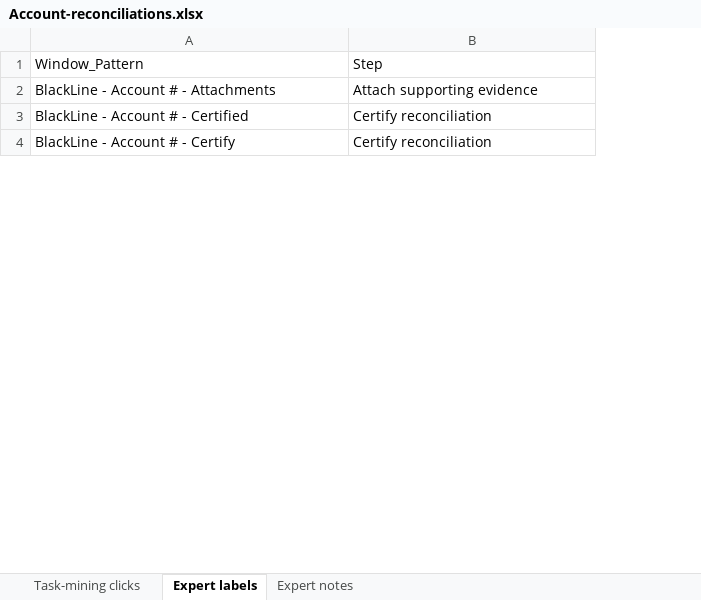
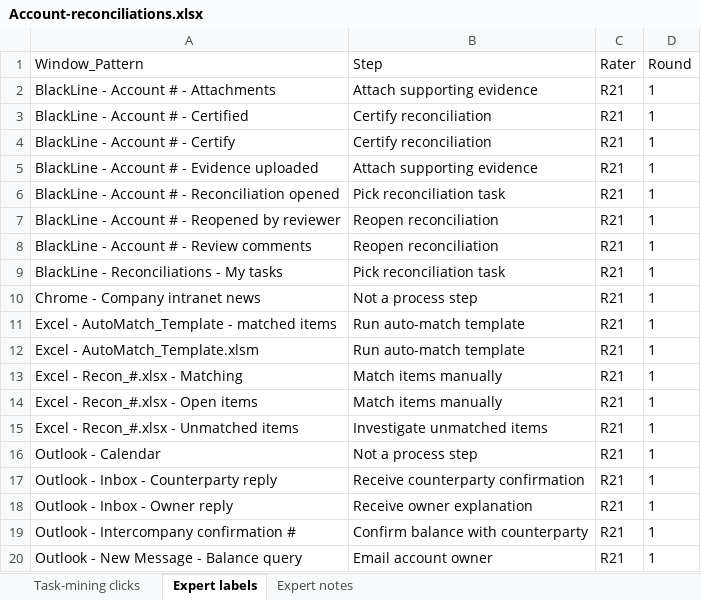
Before and after one commit to Vikky1407/work-genome-demo, an Excel workbook: data/Account-reconciliations.xlsx, sheet Expert labels, drawn as a sheet; only a part is shown; values as stored, in another font and other column widths than the file's, no borders; the diff covers the shown part only; the diff names each change by its address in the sheet, - before the commit and + after, or states it on an @@ line.

```diff
--- a/data/Account-reconciliations.xlsx (sheet Expert labels)
+++ b/data/Account-reconciliations.xlsx (sheet Expert labels)
+column C (Rater), rows 2-4: all R21
+column D (Round), rows 2-4: all 1
+row 5: BlackLine - Account # - Evidence uploaded | Attach supporting evidence | R21 | 1
+row 6: BlackLine - Account # - Reconciliation opened | Pick reconciliation task | R21 | 1
+row 7: BlackLine - Account # - Reopened by reviewer | Reopen reconciliation | R21 | 1
+row 8: BlackLine - Account # - Review comments | Reopen reconciliation | R21 | 1
+row 9: BlackLine - Reconciliations - My tasks | Pick reconciliation task | R21 | 1
+row 10: Chrome - Company intranet news | Not a process step | R21 | 1
+row 11: Excel - AutoMatch_Template - matched items | Run auto-match template | R21 | 1
+row 12: Excel - AutoMatch_Template.xlsm | Run auto-match template | R21 | 1
+row 13: Excel - Recon_#.xlsx - Matching | Match items manually | R21 | 1
+row 14: Excel - Recon_#.xlsx - Open items | Match items manually | R21 | 1
+row 15: Excel - Recon_#.xlsx - Unmatched items | Investigate unmatched items | R21 | 1
+row 16: Outlook - Calendar | Not a process step | R21 | 1
+row 17: Outlook - Inbox - Counterparty reply | Receive counterparty confirmation | R21 | 1
+row 18: Outlook - Inbox - Owner reply | Receive owner explanation | R21 | 1
+row 19: Outlook - Intercompany confirmation # | Confirm balance with counterparty | R21 | 1
+row 20: Outlook - New Message - Balance query | Email account owner | R21 | 1
```
Also changed, not shown: 243 added rows elsewhere in this sheet, data/AP-invoice-exceptions.xlsx, data/Customer-deduction-disputes.xlsx, 1 other file.
